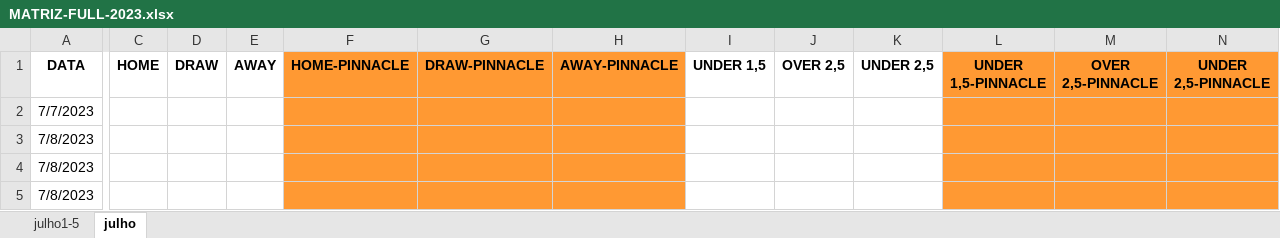
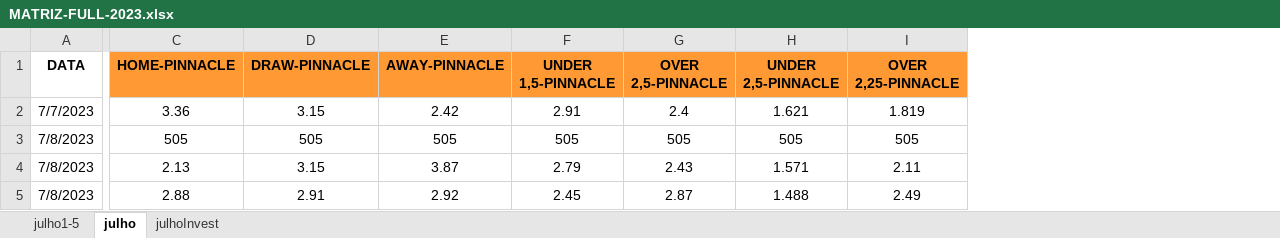
Before and after one commit to JardelLion/automationbet-matriz, an Excel workbook: tecnica_analise/2023/MATRIZ-FULL-2023.xlsx, sheet julho, drawn as a sheet; only a part is shown, gaps mark what is left out; values as stored, in another font and other column widths than the file's, no borders; conditional formats not drawn; removed rows and columns are numbered as before the commit, all else as after; the diff covers the shown part only; the diff names each change by its address in the sheet, - before the commit and + after, or states it on an @@ line.

```diff
--- a/tecnica_analise/2023/MATRIZ-FULL-2023.xlsx (sheet julho)
+++ b/tecnica_analise/2023/MATRIZ-FULL-2023.xlsx (sheet julho)
+sheet tab: julhoInvest
-column C (HOME), empty
-column D (DRAW), empty
-column E (AWAY), empty
-column I (UNDER 1,5), empty
-column J (OVER 2,5), empty
-column K (UNDER 2,5), empty
+column I (OVER 2,25-PINNACLE), rows 2-5: 1.819 | 505 | 2.11 | 2.49
-C2 (HOME-PINNACLE): (empty)
+C2 (HOME-PINNACLE): 3.36
-C2:E5 fill: #FF9933
+C2:E5 fill: none
-D2 (DRAW-PINNACLE): (empty)
+D2 (DRAW-PINNACLE): 3.15
-E2 (AWAY-PINNACLE): (empty)
+E2 (AWAY-PINNACLE): 2.42
-F2 (UNDER 1,5-PINNACLE): (empty)
+F2 (UNDER 1,5-PINNACLE): 2.91
-F2:H5 fill: #FF9933
+F2:H5 fill: none
-G2 (OVER 2,5-PINNACLE): (empty)
+G2 (OVER 2,5-PINNACLE): 2.4
-H2 (UNDER 2,5-PINNACLE): (empty)
+H2 (UNDER 2,5-PINNACLE): 1.621
-C3 (HOME-PINNACLE): (empty)
+C3 (HOME-PINNACLE): 505
-D3 (DRAW-PINNACLE): (empty)
+D3 (DRAW-PINNACLE): 505
-E3 (AWAY-PINNACLE): (empty)
+E3 (AWAY-PINNACLE): 505
-F3 (UNDER 1,5-PINNACLE): (empty)
+F3 (UNDER 1,5-PINNACLE): 505
-G3 (OVER 2,5-PINNACLE): (empty)
+G3 (OVER 2,5-PINNACLE): 505
-H3 (UNDER 2,5-PINNACLE): (empty)
+H3 (UNDER 2,5-PINNACLE): 505
-C4 (HOME-PINNACLE): (empty)
+C4 (HOME-PINNACLE): 2.13
-D4 (DRAW-PINNACLE): (empty)
+D4 (DRAW-PINNACLE): 3.15
-E4 (AWAY-PINNACLE): (empty)
+E4 (AWAY-PINNACLE): 3.87
-F4 (UNDER 1,5-PINNACLE): (empty)
+F4 (UNDER 1,5-PINNACLE): 2.79
-G4 (OVER 2,5-PINNACLE): (empty)
+G4 (OVER 2,5-PINNACLE): 2.43
-H4 (UNDER 2,5-PINNACLE): (empty)
+H4 (UNDER 2,5-PINNACLE): 1.571
-C5 (HOME-PINNACLE): (empty)
+C5 (HOME-PINNACLE): 2.88
-D5 (DRAW-PINNACLE): (empty)
+D5 (DRAW-PINNACLE): 2.91
-E5 (AWAY-PINNACLE): (empty)
+E5 (AWAY-PINNACLE): 2.92
-F5 (UNDER 1,5-PINNACLE): (empty)
+F5 (UNDER 1,5-PINNACLE): 2.45
-G5 (OVER 2,5-PINNACLE): (empty)
+G5 (OVER 2,5-PINNACLE): 2.87
-H5 (UNDER 2,5-PINNACLE): (empty)
+H5 (UNDER 2,5-PINNACLE): 1.488
```
Also changed, not shown: 4 added rows, 1 removed row, 1 removed column, 49 edited cells and cell formats elsewhere in this sheet, sheet julho1-5, tecnica_analise/2023/MATRIZ.xlsx, 5 other files.
